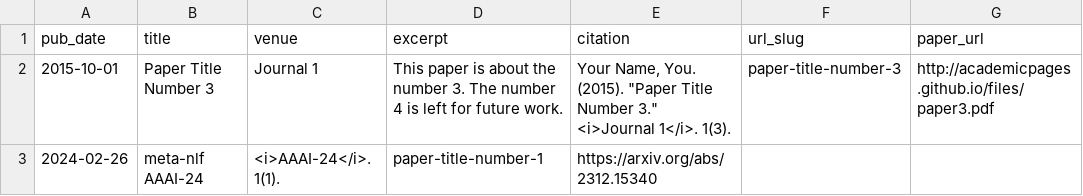
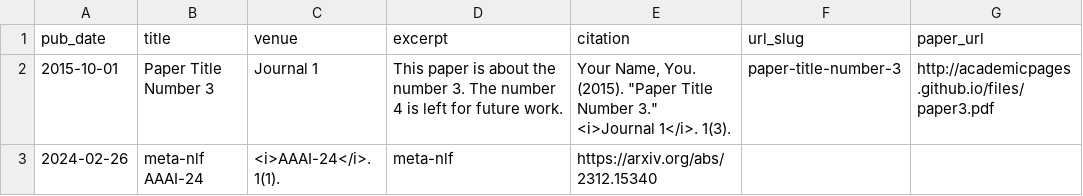
Before and after one commit to amitjena1992/amitjena1992.github.io, a TSV file: markdown_generator/publications.tsv, drawn as a sheet.

```diff
--- a/markdown_generator/publications.tsv
+++ b/markdown_generator/publications.tsv
@@ -2,2 +2,2 @@ pub_date	title	venue	excerpt	citation	url_slug	paper_url
 2015-10-01	Paper Title Number 3	Journal 1	This paper is about the number 3. The number 4 is left for future work.	Your Name, You. (2015). "Paper Title Number 3." <i>Journal 1</i>. 1(3).	paper-title-number-3	http://academicpages.github.io/files/paper3.pdf
-2024-02-26	meta-nlf    AAAI-24	 <i>AAAI-24</i>. 1(1).	paper-title-number-1	https://arxiv.org/abs/2312.15340
+2024-02-26	meta-nlf    AAAI-24	 <i>AAAI-24</i>. 1(1).	meta-nlf	https://arxiv.org/abs/2312.15340
```
Also changed, not shown: 1 other file.
